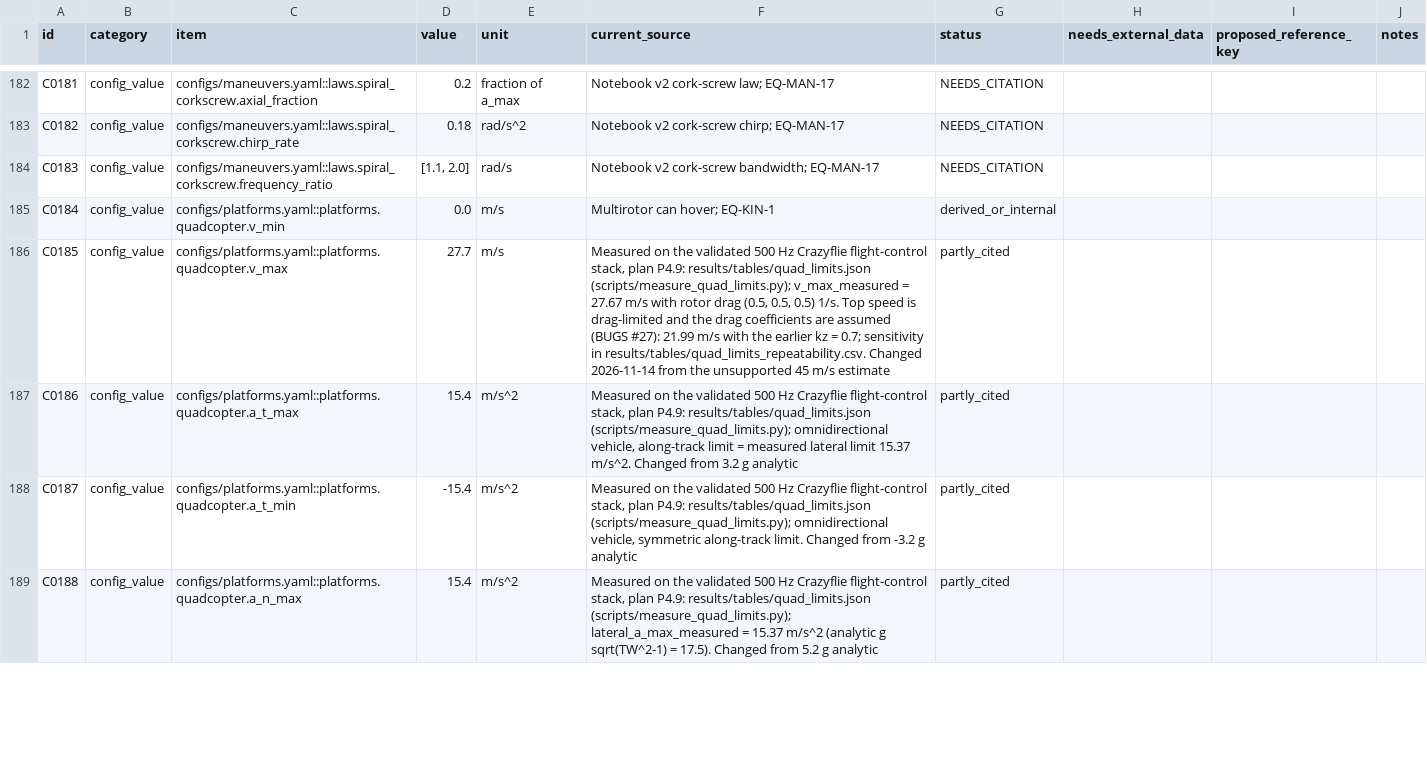
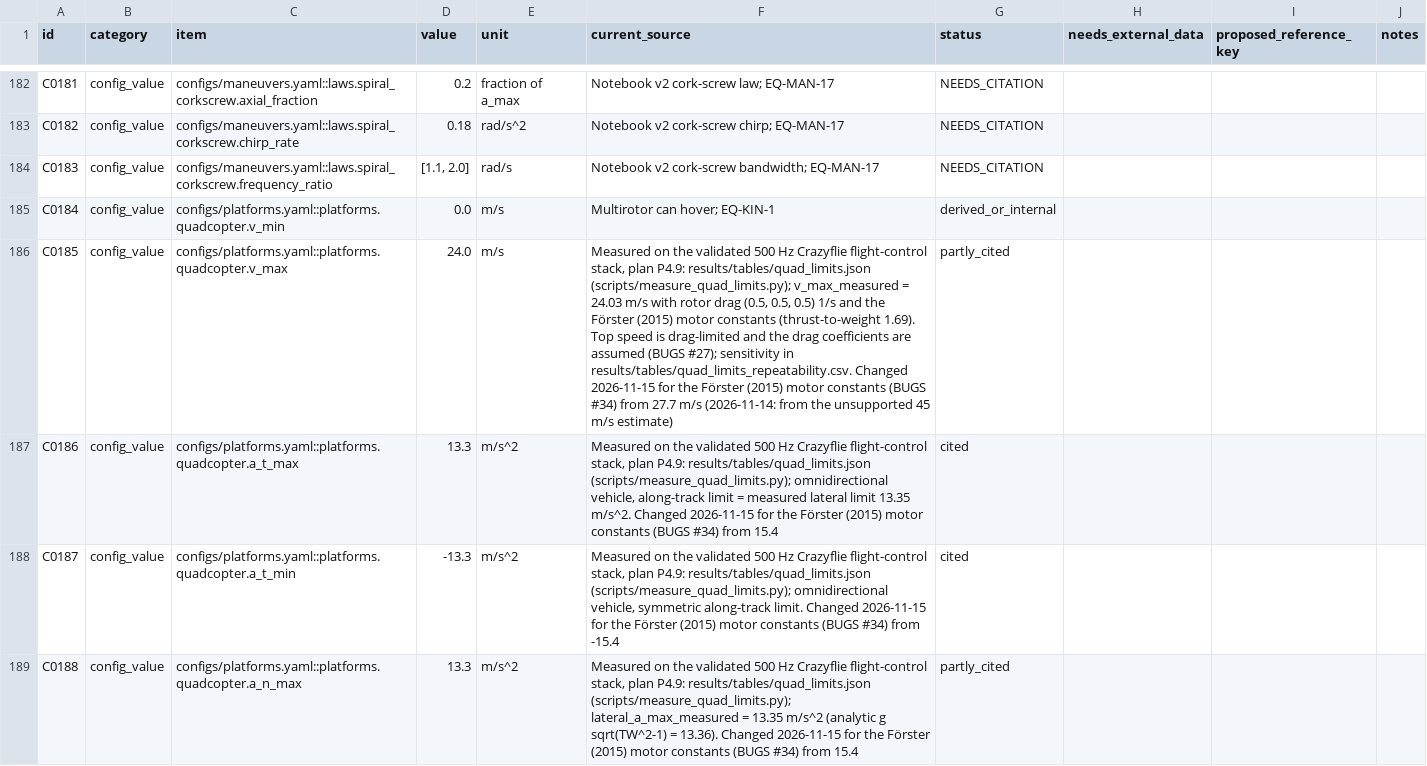
Before and after one commit to siddhmehta5131/interceptor-drone-rl, a CSV file: docs/decision_register.csv, drawn as a sheet; only a part is shown, gaps mark what is left out; the diff covers the shown part only; the diff names each change by its address in the sheet, - before the commit and + after, or states it on an @@ line.

```diff
--- a/docs/decision_register.csv
+++ b/docs/decision_register.csv
-D186 (value): 27.7
+D186 (value): 24.0
-F186 (current_source): …v_max_measured = 27.67 m/s with rotor drag (0.5, 0.5, 0.5) 1/s. Top speed is drag-limited and the drag coefficients are assumed (BUGS #27): 21.99 m/s with the earlier kz = 0.7; sensitivity in results/tables/quad_limits_repeatability.csv. Changed 2026-11-14 from the unsupported 45 m/s estimate
+F186 (current_source): …v_max_measured = 24.03 m/s with rotor drag (0.5, 0.5, 0.5) 1/s and the Förster (2015) motor constants (thrust-to-weight 1.69). Top speed is drag-limited and the drag coefficients are assumed (BUGS #27); sensitivity in results/tables/quad_limits_repeatability.csv. Changed 2026-11-15 for the Förster (2015) motor constants (BUGS #34) from 27.7 m/s (2026-11-14: from the unsupported 45 m/s estimate)
-D187 (value): 15.4
+D187 (value): 13.3
-F187 (current_source): …lateral limit 15.37 m/s^2. Changed from 3.2 g analytic
+F187 (current_source): …lateral limit 13.35 m/s^2. Changed 2026-11-15 for the Förster (2015) motor constants (BUGS #34) from 15.4
-G187:G188 (status): partly_cited
+G187:G188 (status): cited
-D188 (value): -15.4
+D188 (value): -13.3
-F188 (current_source): …limit. Changed from -3.2 g analytic
+F188 (current_source): …limit. Changed 2026-11-15 for the Förster (2015) motor constants (BUGS #34) from -15.4
-D189 (value): 15.4
+D189 (value): 13.3
-F189 (current_source): …lateral_a_max_measured = 15.37 m/s^2 (analytic g sqrt(TW^2-1) = 17.5). Changed from 5.2 g analytic
+F189 (current_source): …lateral_a_max_measured = 13.35 m/s^2 (analytic g sqrt(TW^2-1) = 13.36). Changed 2026-11-15 for the Förster (2015) motor constants (BUGS #34) from 15.4
```
Also changed, not shown: 70 edited cells elsewhere in this file, results/tables/sweep_bridge_rate.csv, 49 other files.
